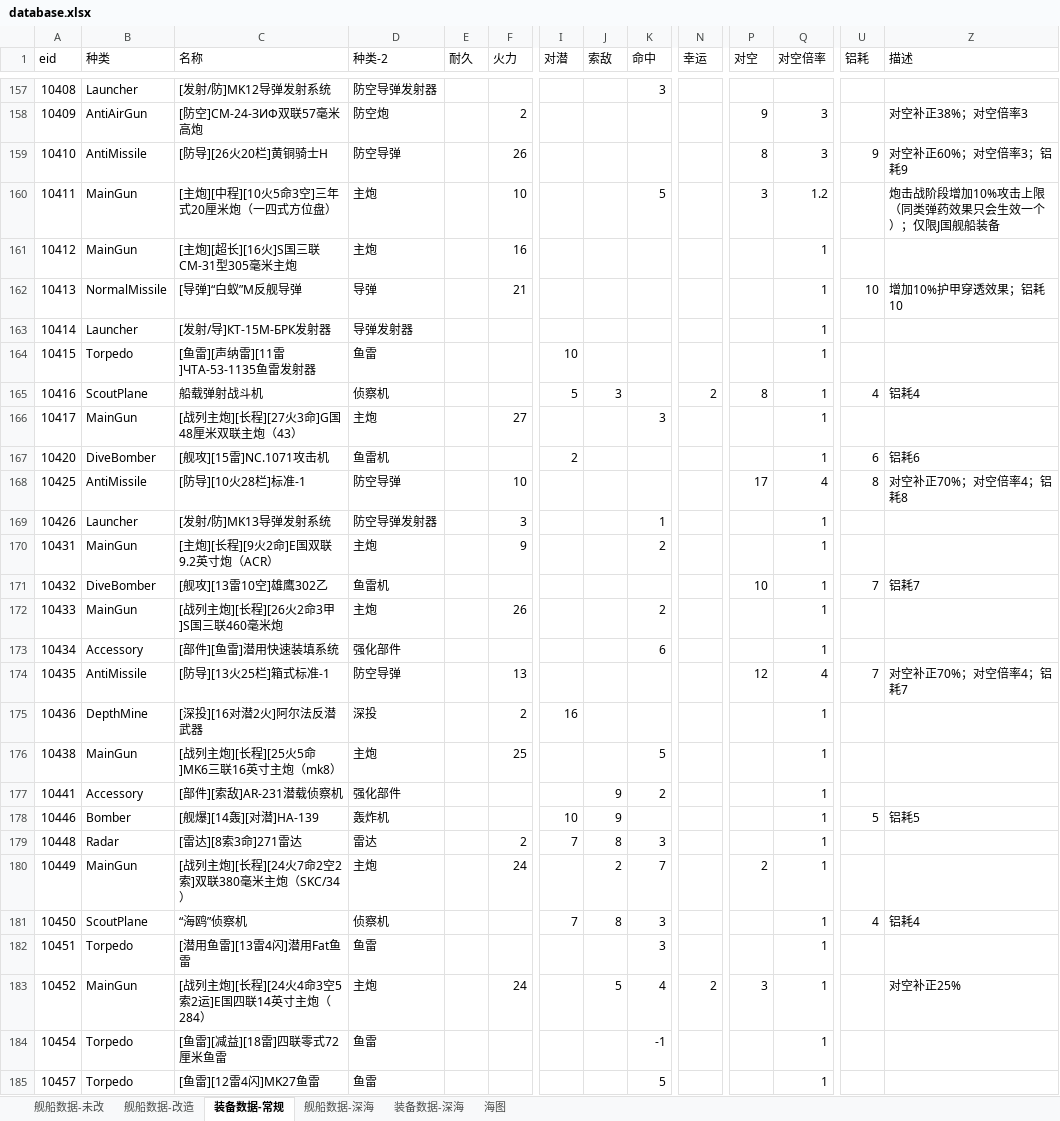
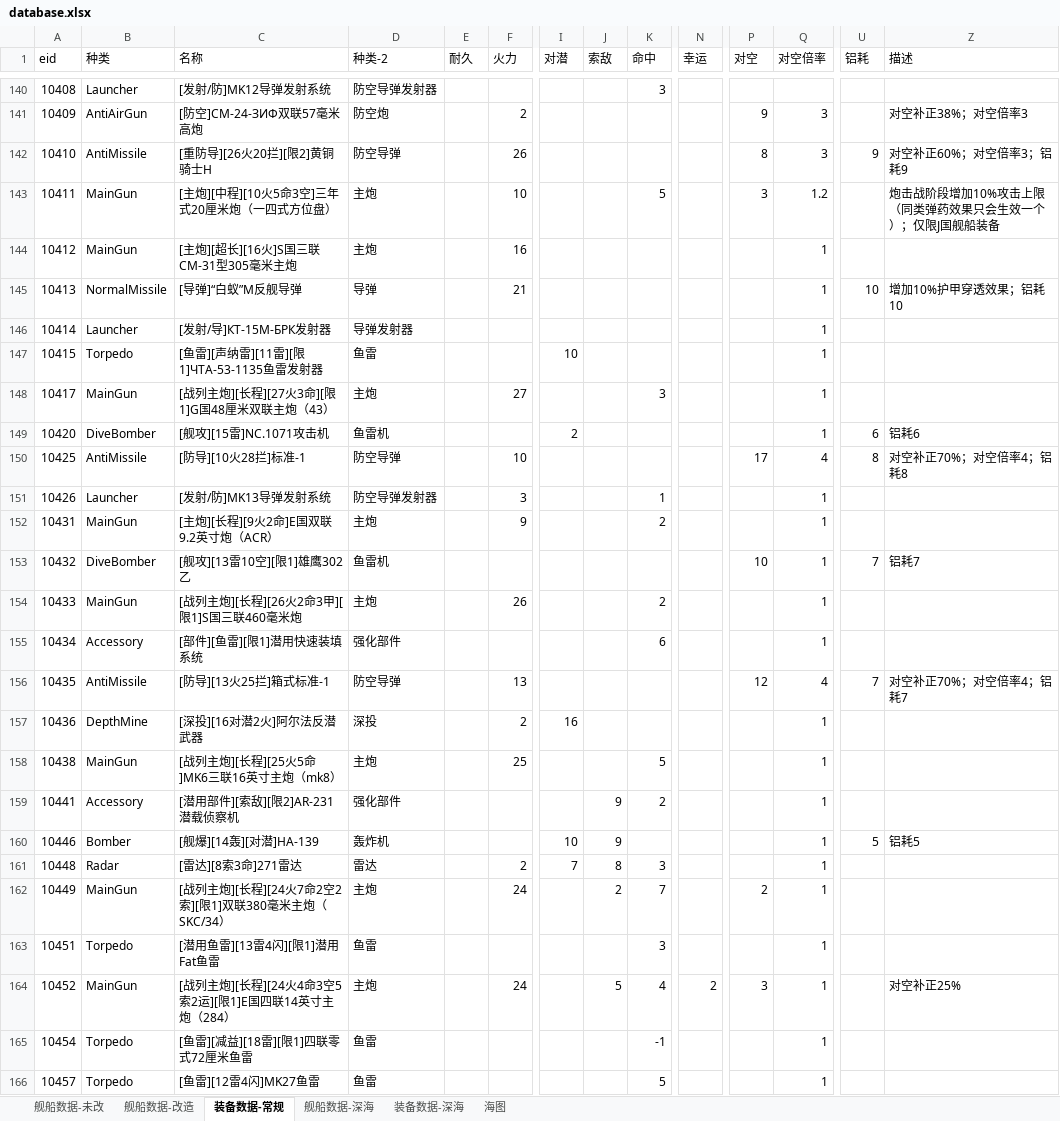
Before and after one commit to toppio/WSGR_simulation, an Excel workbook: depend/ship/database.xlsx, sheet 装备数据-常规, drawn as a sheet; only a part is shown, gaps mark what is left out; values as stored, in another font and other column widths than the file's, no cell formats; removed rows and columns are numbered as before the commit, all else as after; rows hold the shown columns only; the diff covers the shown part only; the diff names each change by its address in the sheet, - before the commit and + after, or states it on an @@ line.

```diff
--- a/depend/ship/database.xlsx (sheet 装备数据-常规)
+++ b/depend/ship/database.xlsx (sheet 装备数据-常规)
-C142 (名称): [防导][26火20栏]黄铜骑士H
+C142 (名称): [重防导][26火20拦][限2]黄铜骑士H
-C147 (名称): [鱼雷][声纳雷][11雷]ЧТА-53-1135鱼雷发射器
+C147 (名称): [鱼雷][声纳雷][11雷][限1]ЧТА-53-1135鱼雷发射器
-row 165: 10416 | ScoutPlane | 船载弹射战斗机 | 侦察机 |  |  | 5 | 3 |  | 2 | 8 | 1 | 4 | 铝耗4
-C148 (名称): [战列主炮][长程][27火3命]G国48厘米双联主炮（43）
+C148 (名称): [战列主炮][长程][27火3命][限1]G国48厘米双联主炮（43）
-C150 (名称): [防导][10火28栏]标准-1
+C150 (名称): [防导][10火28拦]标准-1
-C153 (名称): [舰攻][13雷10空]雄鹰302乙
+C153 (名称): [舰攻][13雷10空][限1]雄鹰302乙
-C154 (名称): [战列主炮][长程][26火2命3甲]S国三联460毫米炮
+C154 (名称): [战列主炮][长程][26火2命3甲][限1]S国三联460毫米炮
-C155 (名称): [部件][鱼雷]潜用快速装填系统
+C155 (名称): [部件][鱼雷][限1]潜用快速装填系统
-C156 (名称): [防导][13火25栏]箱式标准-1
+C156 (名称): [防导][13火25拦]箱式标准-1
-C159 (名称): [部件][索敌]AR-231潜载侦察机
+C159 (名称): [潜用部件][索敌][限2]AR-231潜载侦察机
-C162 (名称): [战列主炮][长程][24火7命2空2索]双联380毫米主炮（SKC/34）
+C162 (名称): [战列主炮][长程][24火7命2空2索][限1]双联380毫米主炮（SKC/34）
-row 181: 10450 | ScoutPlane | “海鸥”侦察机 | 侦察机 |  |  | 7 | 8 | 3 |  |  | 1 | 4 | 铝耗4
-C163 (名称): [潜用鱼雷][13雷4闪]潜用Fat鱼雷
+C163 (名称): [潜用鱼雷][13雷4闪][限1]潜用Fat鱼雷
-C164 (名称): [战列主炮][长程][24火4命3空5索2运]E国四联14英寸主炮（284）
+C164 (名称): [战列主炮][长程][24火4命3空5索2运][限1]E国四联14英寸主炮（284）
-C165 (名称): [鱼雷][减益][18雷]四联零式72厘米鱼雷
+C165 (名称): [鱼雷][减益][18雷][限1]四联零式72厘米鱼雷
```
Also changed, not shown: 1 added row, 18 removed rows and 143 edited cells elsewhere in this sheet, sheet 舰船数据-深海, sheet 舰船数据-改造, sheet 舰船数据-未改, sheet 海图, sheet 装备数据-深海, cell formats.
